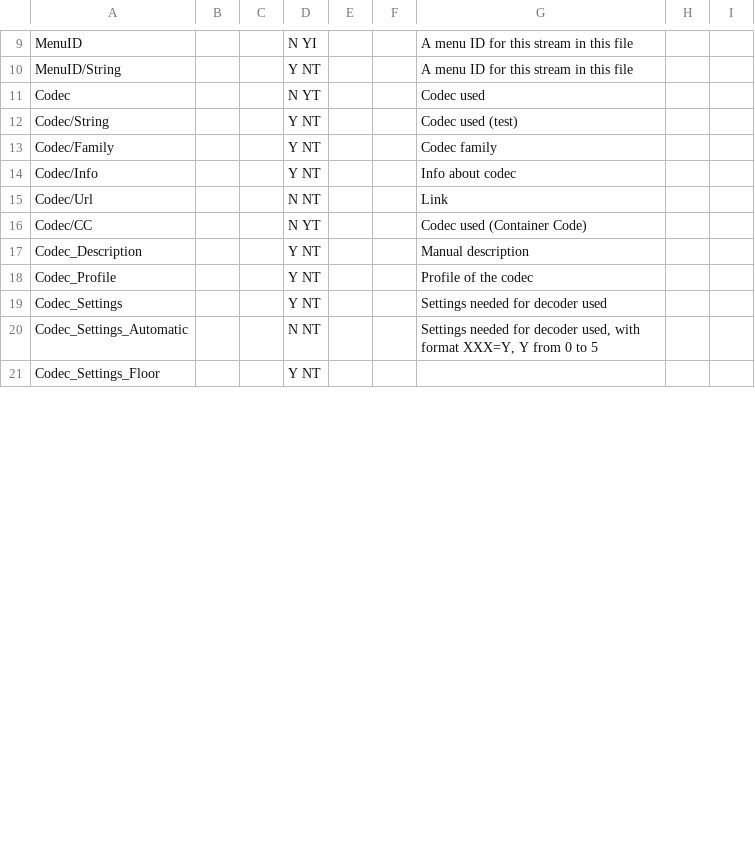
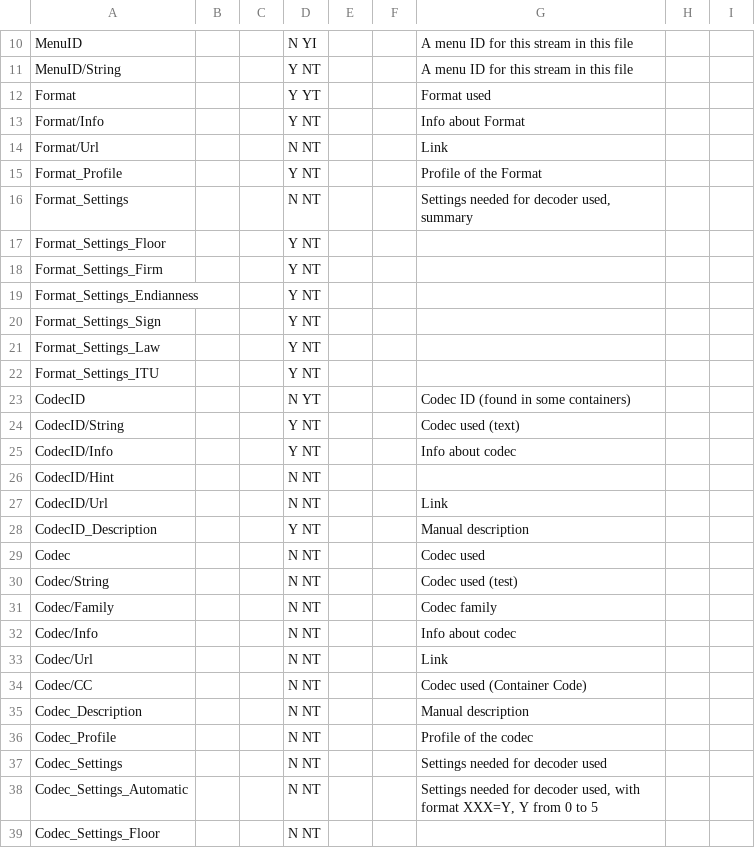
Before and after one commit to mediatest/mediatest, a CSV file: Source/Ressource/Text/Stream/Audio.csv, drawn as a sheet; only a part is shown, gaps mark what is left out; the diff covers the shown part only.

```diff
--- a/Source/Ressource/Text/Stream/Audio.csv
+++ b/Source/Ressource/Text/Stream/Audio.csv
@@ -10,12 +11,29 @@ MenuID;;;N YI;;;A menu ID for this stream in this file
 MenuID/String;;;Y NT;;;A menu ID for this stream in this file
-Codec;;;N YT;;;Codec used
-Codec/String;;;Y NT;;;Codec used (test)
-Codec/Family;;;Y NT;;;Codec family
-Codec/Info;;;Y NT;;;Info about codec
+Format;;;Y YT;;;Format used
+Format/Info;;;Y NT;;;Info about Format
+Format/Url;;;N NT;;;Link
+Format_Profile;;;Y NT;;;Profile of the Format
+Format_Settings;;;N NT;;;Settings needed for decoder used, summary
+Format_Settings_Floor;;;Y NT;;;
+Format_Settings_Firm;;;Y NT;;;
+Format_Settings_Endianness;;;Y NT;;;
+Format_Settings_Sign;;;Y NT;;;
+Format_Settings_Law;;;Y NT;;;
+Format_Settings_ITU;;;Y NT;;;
+CodecID;;;N YT;;;Codec ID (found in some containers)
+CodecID/String;;;Y NT;;;Codec used (text)
+CodecID/Info;;;Y NT;;;Info about codec
+CodecID/Hint;;;N NT;;;
+CodecID/Url;;;N NT;;;Link
+CodecID_Description;;;Y NT;;;Manual description
+Codec;;;N NT;;;Codec used
+Codec/String;;;N NT;;;Codec used (test)
+Codec/Family;;;N NT;;;Codec family
+Codec/Info;;;N NT;;;Info about codec
 Codec/Url;;;N NT;;;Link
-Codec/CC;;;N YT;;;Codec used (Container Code)
-Codec_Description;;;Y NT;;;Manual description
-Codec_Profile;;;Y NT;;;Profile of the codec
-Codec_Settings;;;Y NT;;;Settings needed for decoder used
+Codec/CC;;;N NT;;;Codec used (Container Code)
+Codec_Description;;;N NT;;;Manual description
+Codec_Profile;;;N NT;;;Profile of the codec
+Codec_Settings;;;N NT;;;Settings needed for decoder used
 Codec_Settings_Automatic;;;N NT;;;Settings needed for decoder used, with format XXX=Y, Y from 0 to 5
-Codec_Settings_Floor;;;Y NT;;;
+Codec_Settings_Floor;;;N NT;;;
```
Also changed, not shown: 1 added row and 11 edited cells elsewhere in this file, Source/Ressource/Text/Stream/Chapters.csv, Source/Ressource/Text/Stream/General.csv, 6 other files.
